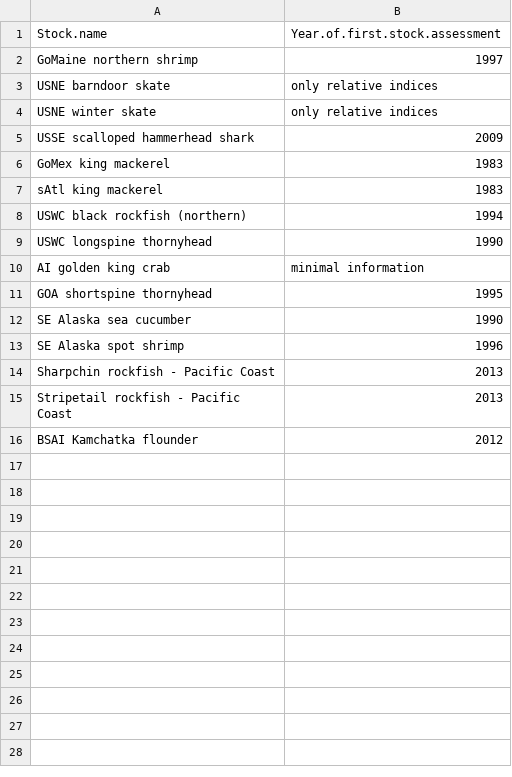
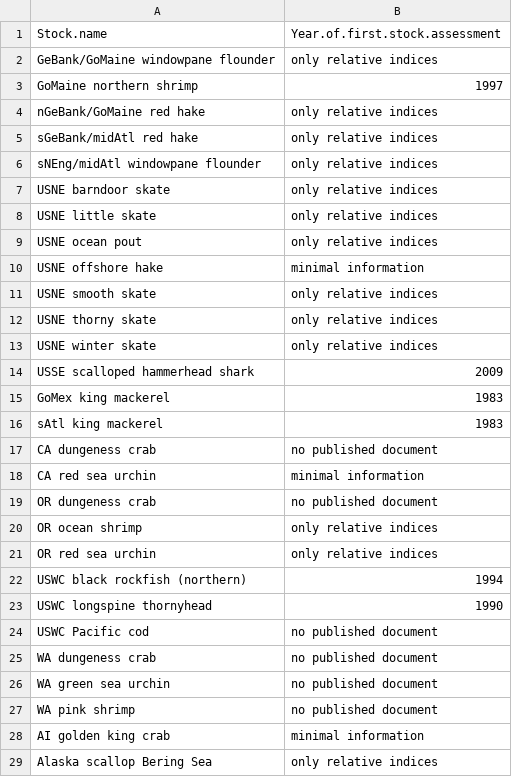
Before and after one commit to Philipp-Neubauer/FirstAssessment, a CSV file: dataset_missed.csv, drawn as a sheet; only a part is shown; the shorter side is filled out with more unchanged rows; the diff covers the shown part only; the diff names each change by its address in the sheet, - before the commit and + after, or states it on an @@ line.

```diff
--- a/dataset_missed.csv
+++ b/dataset_missed.csv
+row 2: GeBank/GoMaine windowpane flounder | only relative indices
+row 4: nGeBank/GoMaine red hake | only relative indices
+row 5: sGeBank/midAtl red hake | only relative indices
+row 6: sNEng/midAtl windowpane flounder | only relative indices
+row 8: USNE little skate | only relative indices
+row 9: USNE ocean pout | only relative indices
+row 10: USNE offshore hake | minimal information
+row 11: USNE smooth skate | only relative indices
+row 12: USNE thorny skate | only relative indices
+row 17: CA dungeness crab | no published document
+row 18: CA red sea urchin | minimal information
+row 19: OR dungeness crab | no published document
+row 20: OR ocean shrimp | only relative indices
+row 21: OR red sea urchin | only relative indices
+row 24: USWC Pacific cod | no published document
+row 25: WA dungeness crab | no published document
+row 26: WA green sea urchin | no published document
+row 27: WA pink shrimp | no published document
+row 29: Alaska scallop Bering Sea | only relative indices
```
Also changed, not shown: 9 added rows elsewhere in this file, dataset.csv, 2 other files.
